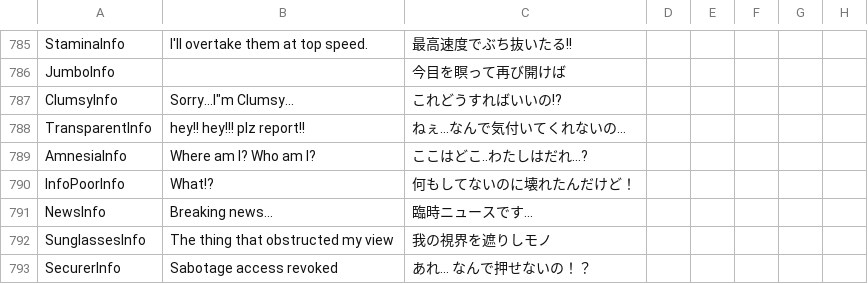
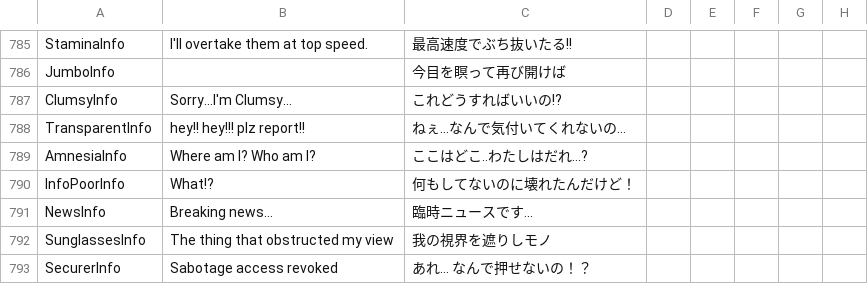
Before and after one commit to rar006/TownOfHost-hamo, a CSV file: Resources/string.csv, drawn as a sheet; only a part is shown, gaps mark what is left out.

Commit message:
クラムシーの英語翻訳を修正

```diff
--- a/Resources/string.csv
+++ b/Resources/string.csv
@@ -786,3 +786,3 @@
 "JumboInfo","","今目を瞑って再び開けば"
-"ClumsyInfo","Sorry...I""m Clumsy...","これどうすればいいの!?"
+"ClumsyInfo","Sorry...I'm Clumsy...","これどうすればいいの!?"
 "TransparentInfo","hey!! hey!!! plz report!!","ねぇ...なんで気付いてくれないの..."
```
